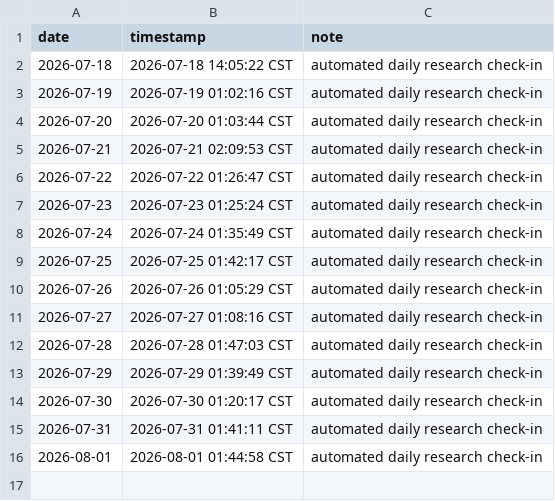
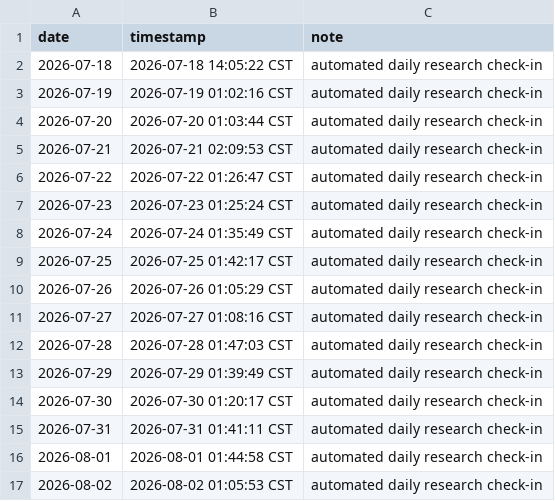
Before and after one commit to SIMON-WORLD/daily-research-log, a CSV file: activity/daily-log.csv, drawn as a sheet.

Commit message:
chore: daily research check-in 2026-08-02

```diff
--- a/activity/daily-log.csv
+++ b/activity/daily-log.csv
@@ -16 +16,2 @@ date,timestamp,note
 2026-08-01,2026-08-01 01:44:58 CST,automated daily research check-in
+2026-08-02,2026-08-02 01:05:53 CST,automated daily research check-in
```
